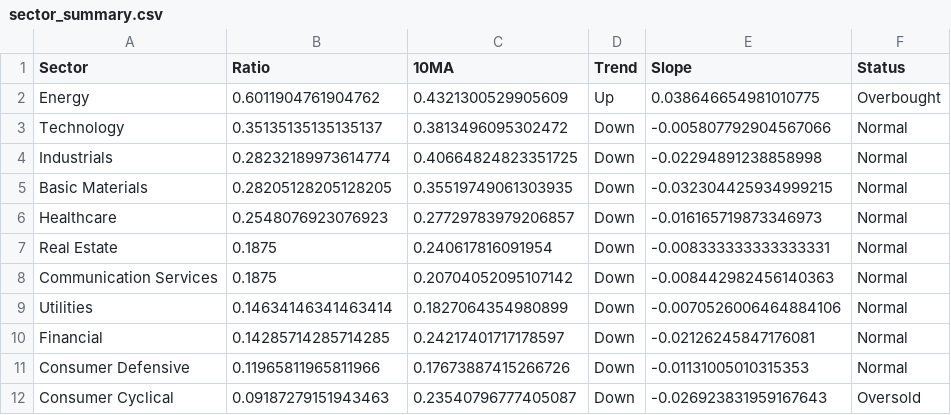
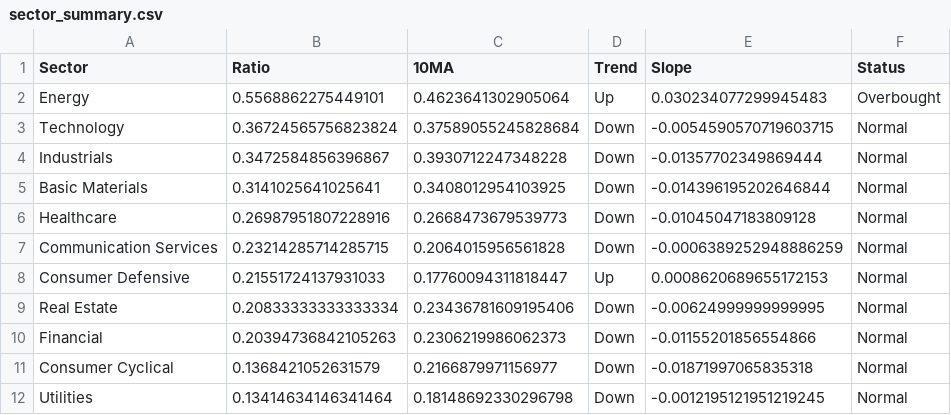
Before and after one commit to sydcurie/uptrend-dashboard, a CSV file: data/sector_summary.csv, drawn as a sheet.

```diff
--- a/data/sector_summary.csv
+++ b/data/sector_summary.csv
@@ -1,12 +1,12 @@
 Sector,Ratio,10MA,Trend,Slope,Status
-Energy,0.6011904761904762,0.4321300529905609,Up,0.038646654981010775,Overbought
-Technology,0.35135135135135137,0.3813496095302472,Down,-0.005807792904567066,Normal
-Industrials,0.28232189973614774,0.40664824823351725,Down,-0.02294891238858998,Normal
-Basic Materials,0.28205128205128205,0.35519749061303935,Down,-0.032304425934999215,Normal
-Healthcare,0.2548076923076923,0.27729783979206857,Down,-0.016165719873346973,Normal
-Real Estate,0.1875,0.240617816091954,Down,-0.008333333333333331,Normal
-Communication Services,0.1875,0.20704052095107142,Down,-0.008442982456140363,Normal
-Utilities,0.14634146341463414,0.1827064354980899,Down,-0.0070526006464884106,Normal
-Financial,0.14285714285714285,0.24217401717178597,Down,-0.02126245847176081,Normal
-Consumer Defensive,0.11965811965811966,0.17673887415266726,Down,-0.01131005010315353,Normal
-Consumer Cyclical,0.09187279151943463,0.23540796777405087,Down,-0.026923831959167643,Oversold
+Energy,0.5568862275449101,0.4623641302905064,Up,0.030234077299945483,Overbought
+Technology,0.36724565756823824,0.37589055245828684,Down,-0.0054590570719603715,Normal
+Industrials,0.3472584856396867,0.3930712247348228,Down,-0.01357702349869444,Normal
+Basic Materials,0.3141025641025641,0.3408012954103925,Down,-0.014396195202646844,Normal
+Healthcare,0.26987951807228916,0.2668473679539773,Down,-0.01045047183809128,Normal
+Communication Services,0.23214285714285715,0.2064015956561828,Down,-0.0006389252948886259,Normal
+Consumer Defensive,0.21551724137931033,0.17760094311818447,Up,0.0008620689655172153,Normal
+Real Estate,0.20833333333333334,0.23436781609195406,Down,-0.00624999999999995,Normal
+Financial,0.20394736842105263,0.2306219986062373,Down,-0.01155201856554866,Normal
+Consumer Cyclical,0.1368421052631579,0.2166879971156977,Down,-0.01871997065835318,Normal
+Utilities,0.13414634146341464,0.18148692330296798,Down,-0.0012195121951219245,Normal
```
Also changed, not shown: data/industry_summary.csv, data/sector_dispersion.csv, 2 other files.
